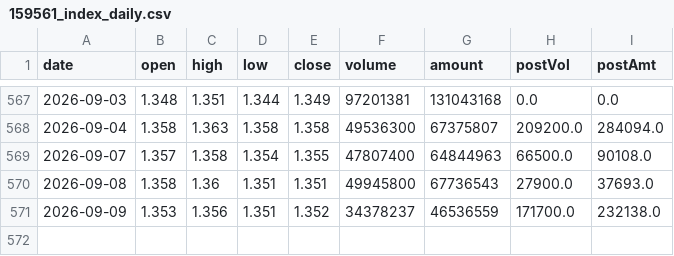
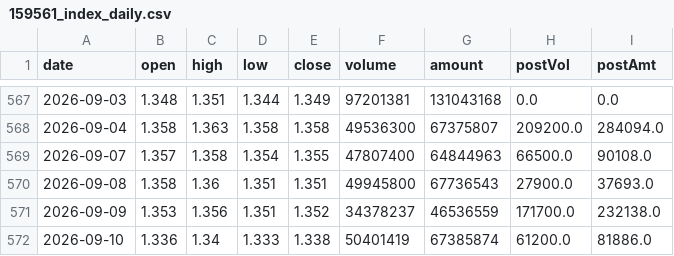
Before and after one commit to liangliangwei0208-rgb/AHNS, a CSV file: cache/159561_index_daily.csv, drawn as a sheet; only a part is shown, gaps mark what is left out; the diff names each change by its address in the sheet, - before the commit and + after, or states it on an @@ line.

```diff
--- a/cache/159561_index_daily.csv
+++ b/cache/159561_index_daily.csv
+row 572: 2026-09-10 | 1.336 | 1.34 | 1.333 | 1.338 | 50401419 | 67385874 | 61200.0 | 81886.0
```
Also changed, not shown: cache/159943_index_daily.csv, cache/510210_index_daily.csv, 12 other files.
